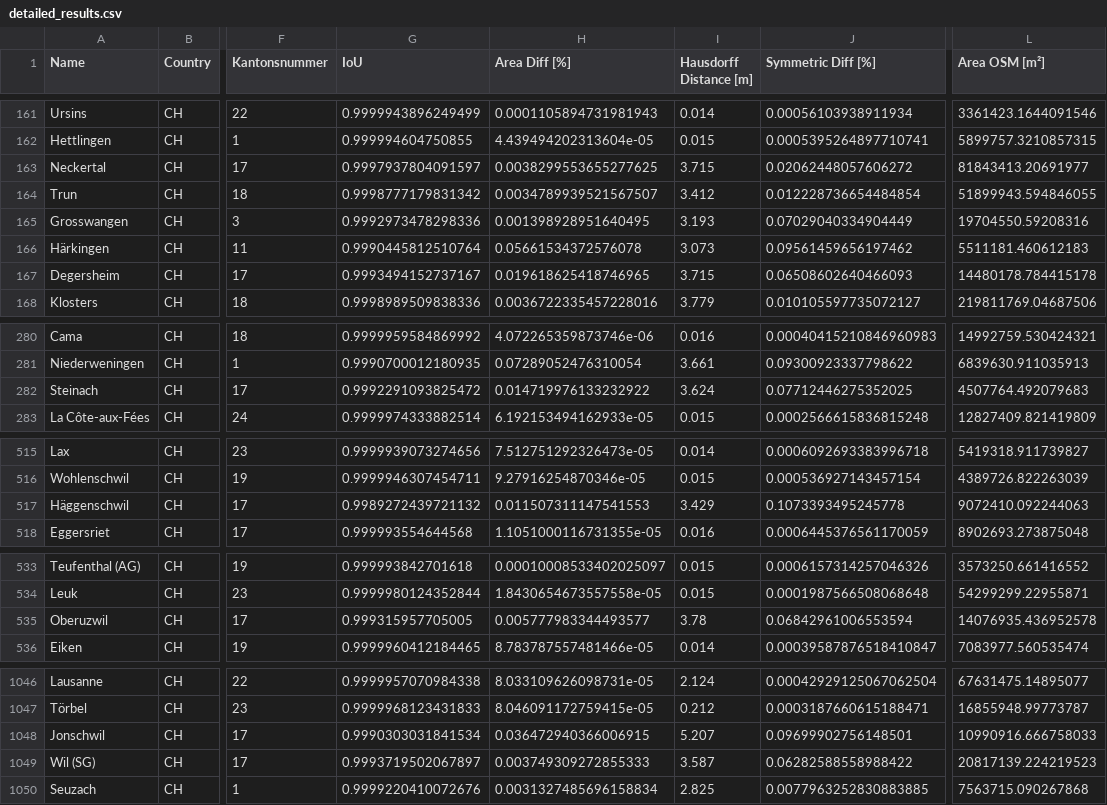
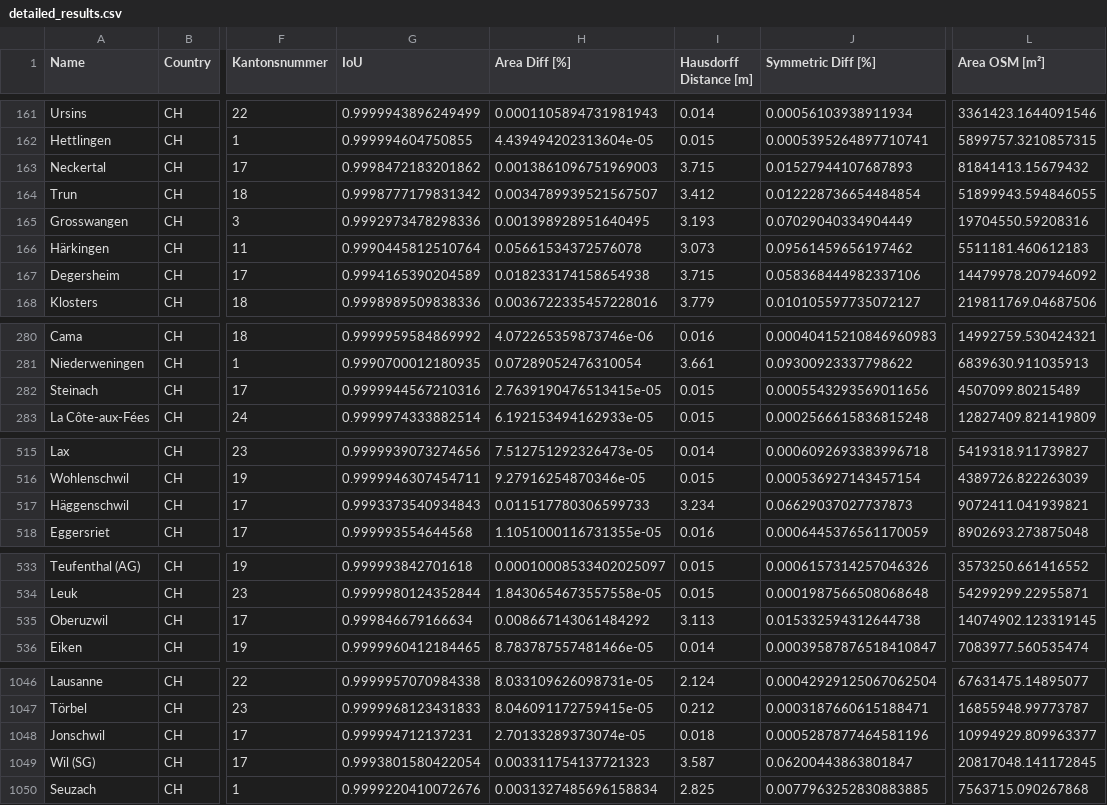
Before and after one commit to habi/swissboundaries, a CSV file: output/detailed_results.csv, drawn as a sheet; only a part is shown, gaps mark what is left out; the diff covers the shown part only; the diff names each change by its address in the sheet, - before the commit and + after, or states it on an @@ line.

```diff
--- a/output/detailed_results.csv
+++ b/output/detailed_results.csv
-G163 (IoU): 0.9997937804091597
+G163 (IoU): 0.9998472183201862
-H163 (Area Diff [%]): 0.0038299553655277625
+H163 (Area Diff [%]): 0.0013861096751969003
-J163 (Symmetric Diff [%]): 0.02062448057606272
+J163 (Symmetric Diff [%]): 0.01527944107687893
-L163 (Area OSM [m²]): 81843413.20691977
+L163 (Area OSM [m²]): 81841413.15679432
-G167 (IoU): 0.9993494152737167
+G167 (IoU): 0.9994165390204589
-H167 (Area Diff [%]): 0.019618625418746965
+H167 (Area Diff [%]): 0.018233174158654938
-J167 (Symmetric Diff [%]): 0.06508602640466093
+J167 (Symmetric Diff [%]): 0.058368444982337106
-L167 (Area OSM [m²]): 14480178.784415178
+L167 (Area OSM [m²]): 14479978.207946092
-G282 (IoU): 0.9992291093825472
+G282 (IoU): 0.9999944567210316
-H282 (Area Diff [%]): 0.014719976133232922
+H282 (Area Diff [%]): 2.7639190476513415e-05
-I282 (Hausdorff Distance [m]): 3.624
+I282 (Hausdorff Distance [m]): 0.015
-J282 (Symmetric Diff [%]): 0.07712446275352025
+J282 (Symmetric Diff [%]): 0.0005543293569011656
-L282 (Area OSM [m²]): 4507764.492079683
+L282 (Area OSM [m²]): 4507099.80215489
-G517 (IoU): 0.9989272439721132
+G517 (IoU): 0.9993373540934843
-H517 (Area Diff [%]): 0.011507311147541553
+H517 (Area Diff [%]): 0.011517780306599733
-I517 (Hausdorff Distance [m]): 3.429
+I517 (Hausdorff Distance [m]): 3.234
-J517 (Symmetric Diff [%]): 0.1073393495245778
+J517 (Symmetric Diff [%]): 0.06629037027737873
-L517 (Area OSM [m²]): 9072410.092244063
+L517 (Area OSM [m²]): 9072411.041939821
-G535 (IoU): 0.999315957705005
+G535 (IoU): 0.999846679166634
-H535 (Area Diff [%]): 0.005777983344493577
+H535 (Area Diff [%]): 0.008667143061484292
-I535 (Hausdorff Distance [m]): 3.78
+I535 (Hausdorff Distance [m]): 3.113
-J535 (Symmetric Diff [%]): 0.06842961006553594
+J535 (Symmetric Diff [%]): 0.015332594312644738
-L535 (Area OSM [m²]): 14076935.436952578
+L535 (Area OSM [m²]): 14074902.123319145
-G1048 (IoU): 0.9990303031841534
+G1048 (IoU): 0.999994712137231
-H1048 (Area Diff [%]): 0.036472940366006915
+H1048 (Area Diff [%]): 2.70133289373074e-05
-I1048 (Hausdorff Distance [m]): 5.207
+I1048 (Hausdorff Distance [m]): 0.018
-J1048 (Symmetric Diff [%]): 0.09699902756148501
+J1048 (Symmetric Diff [%]): 0.0005287877464581196
-L1048 (Area OSM [m²]): 10990916.666758033
+L1048 (Area OSM [m²]): 10994929.809963377
-G1049 (IoU): 0.9993719502067897
+G1049 (IoU): 0.9993801580422054
-H1049 (Area Diff [%]): 0.003749309272855333
+H1049 (Area Diff [%]): 0.003311754137721323
-J1049 (Symmetric Diff [%]): 0.06282588558988422
+J1049 (Symmetric Diff [%]): 0.06200443863801847
-L1049 (Area OSM [m²]): 20817139.224219523
+L1049 (Area OSM [m²]): 20817048.141172845
```
Also changed, not shown: 44 edited cells elsewhere in this file, 9 other files.
